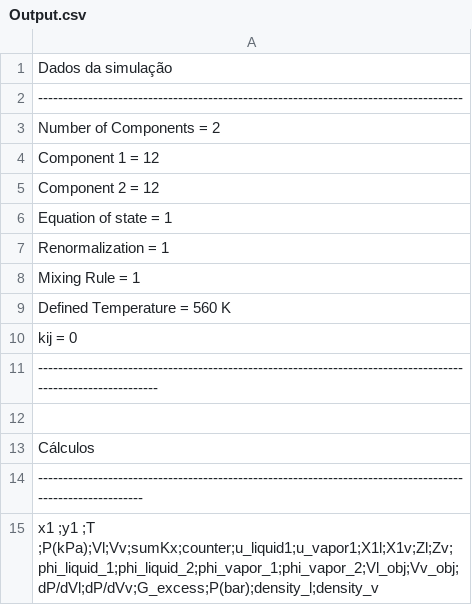
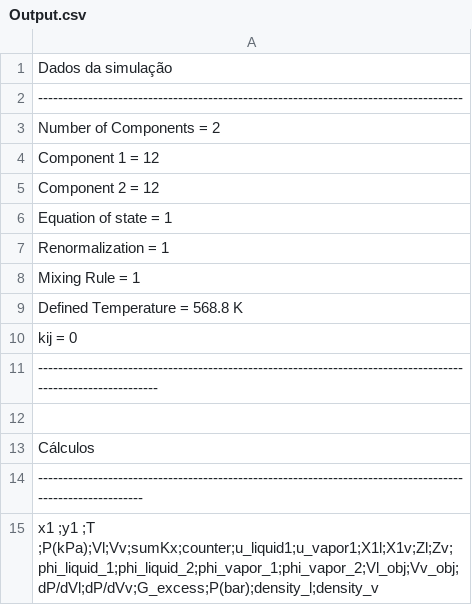
Before and after one commit to Gabriel-MS/VLE_multi, a CSV file: Planilhas de análise/Output.csv, drawn as a sheet.

```diff
--- a/Planilhas de análise/Output.csv
+++ b/Planilhas de análise/Output.csv
@@ -8,3 +8,3 @@ Renormalization = 1
 Mixing Rule = 1
-Defined Temperature = 560 K
+Defined Temperature = 568.8 K
 kij = 0
```
Also changed, not shown: 8 other files.
